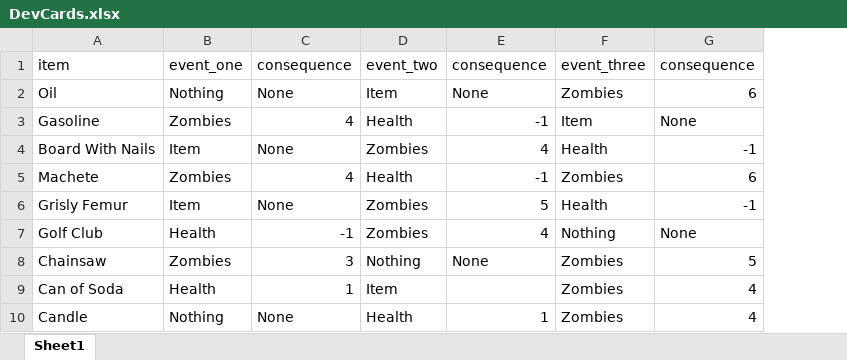
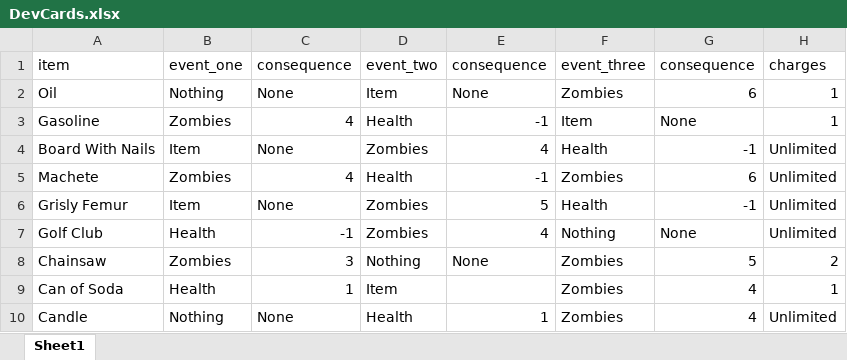
Before and after one commit to CameronAronsen/Zombie-In-My-Pocket, an Excel workbook: DevCards.xlsx, sheet Sheet1, drawn as a sheet; values as stored, in another font and other column widths than the file's, no borders; the diff names each change by its address in the sheet, - before the commit and + after, or states it on an @@ line.

```diff
--- a/DevCards.xlsx (sheet Sheet1)
+++ b/DevCards.xlsx (sheet Sheet1)
+column H, rows 1-10: charges | 1 | 1 | Unlimited | Unlimited | Unlimited | Unlimited | 2 | 1 | Unlimited
```
Also changed, not shown: 1 other file.
